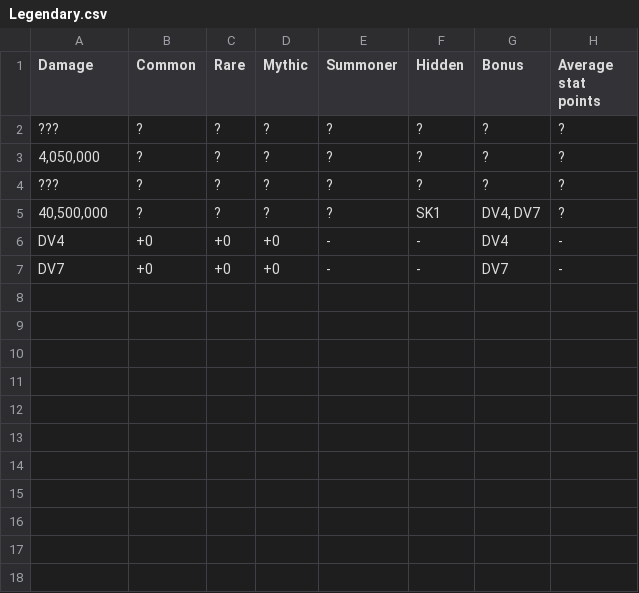
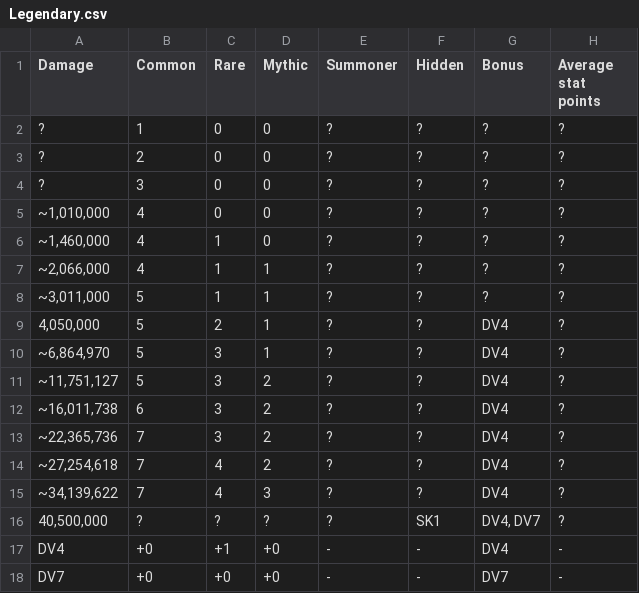
Before and after one commit to Matrix4348/Dragons-of-the-Void---Raid-Loot-Tiers, a CSV file: community-gathered data/Loot tiers and drop data/Regular raids/Xaphegorgh/Legendary.csv, drawn as a sheet.

Commit message:
Update Legendary.csv

```diff
--- a/community-gathered data/Loot tiers and drop data/Regular raids/Xaphegorgh/Legendary.csv
+++ b/community-gathered data/Loot tiers and drop data/Regular raids/Xaphegorgh/Legendary.csv
@@ -1,7 +1,18 @@
 Damage,Common,Rare,Mythic,Summoner,Hidden,Bonus,Average stat points
-???,?,?,?,?,?,?,?
-"4,050,000",?,?,?,?,?,?,?
-???,?,?,?,?,?,?,?
+"?",1,0,0,?,?,?,?
+"?",2,0,0,?,?,?,?
+"?",3,0,0,?,?,?,?
+"~1,010,000",4,0,0,?,?,?,?
+"~1,460,000",4,1,0,?,?,?,?
+"~2,066,000",4,1,1,?,?,?,?
+"~3,011,000",5,1,1,?,?,?,?
+"4,050,000",5,2,1,?,?,DV4,?
+"~6,864,970",5,3,1,?,?,DV4,?
+"~11,751,127",5,3,2,?,?,DV4,?
+"~16,011,738",6,3,2,?,?,DV4,?
+"~22,365,736",7,3,2,?,?,DV4,?
+"~27,254,618",7,4,2,?,?,DV4,?
+"~34,139,622",7,4,3,?,?,DV4,?
 "40,500,000",?,?,?,?,SK1,"DV4, DV7",?
-DV4,+0,+0,+0,-,-,DV4,-
+DV4,+0,+1,+0,-,-,DV4,-
 DV7,+0,+0,+0,-,-,DV7,-
```
